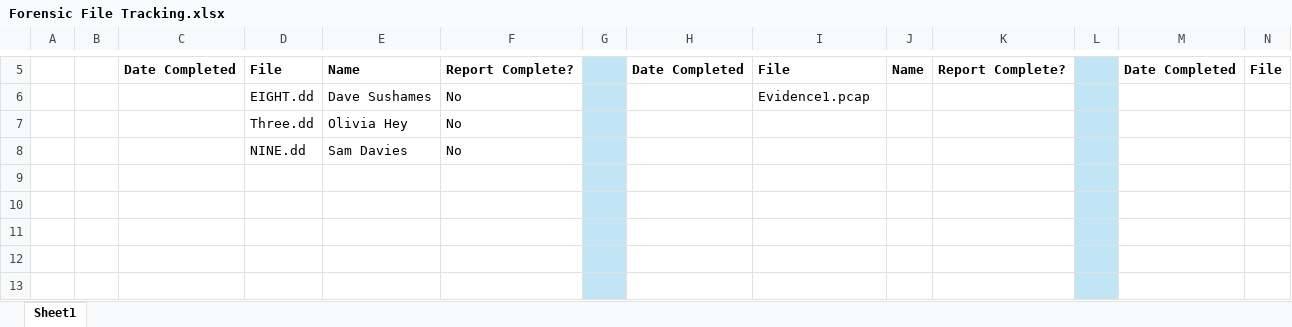
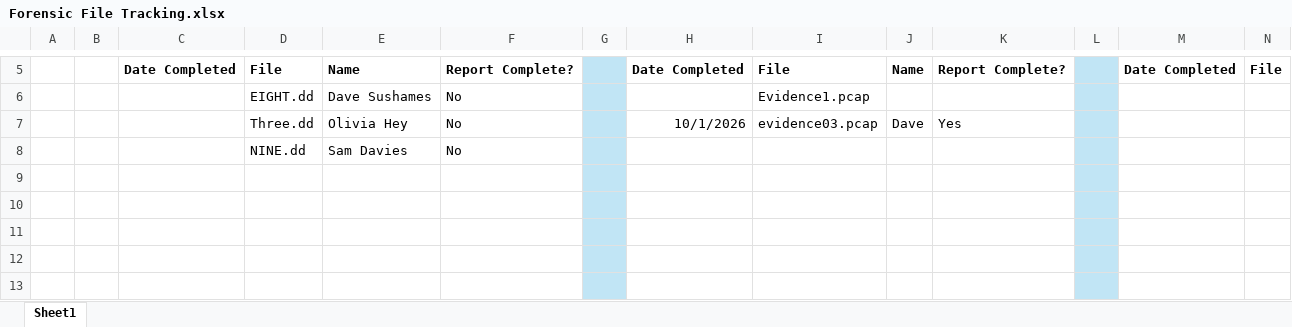
Before and after one commit to DavidSushames/BHB-Capstone, an Excel workbook: Forensic File Tracking/Forensic File Tracking.xlsx, sheet Sheet1, drawn as a sheet; only a part is shown, gaps mark what is left out; values as stored, in another font and other column widths than the file's, no borders; removed rows and columns are numbered as before the commit, all else as after; rows hold the shown columns only; the diff names each change by its address in the sheet, - before the commit and + after, or states it on an @@ line.

```diff
--- a/Forensic File Tracking/Forensic File Tracking.xlsx (sheet Sheet1)
+++ b/Forensic File Tracking/Forensic File Tracking.xlsx (sheet Sheet1)
-row 7:  |  |  | Three.dd | Olivia Hey | No
+row 7:  |  |  | Three.dd | Olivia Hey | No |  | 10/1/2026 | evidence03.pcap | Dave | Yes
```
Also changed, not shown: Evidence Handling/Dave Evidence/Evidence Handling Record - Dave.xlsx, Research Logs/Dave/Research Log - Dave.xlsx, 3 other files.
